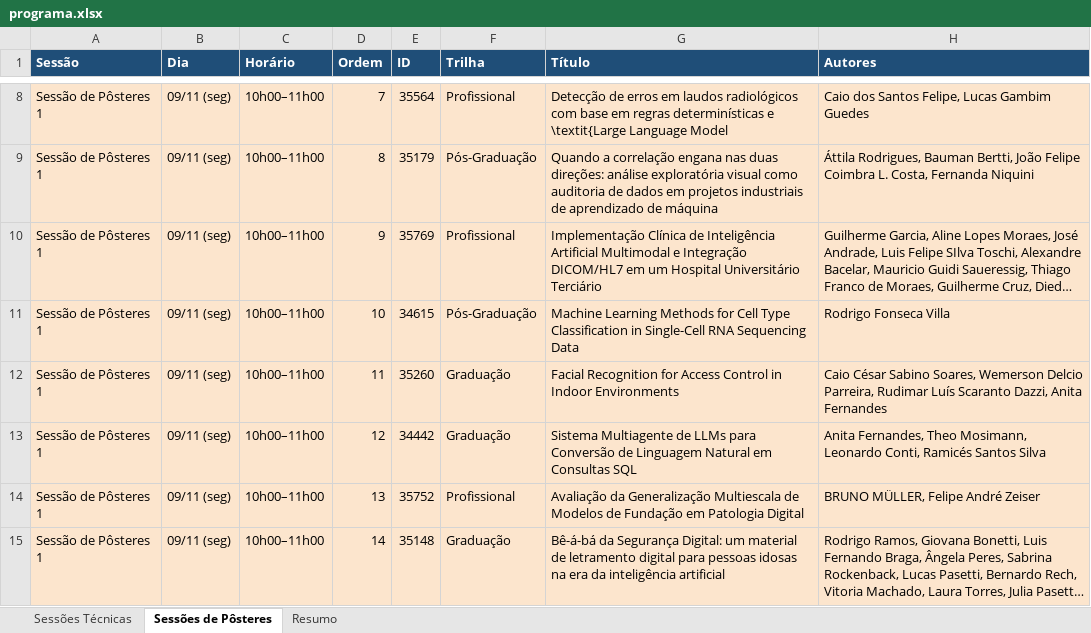
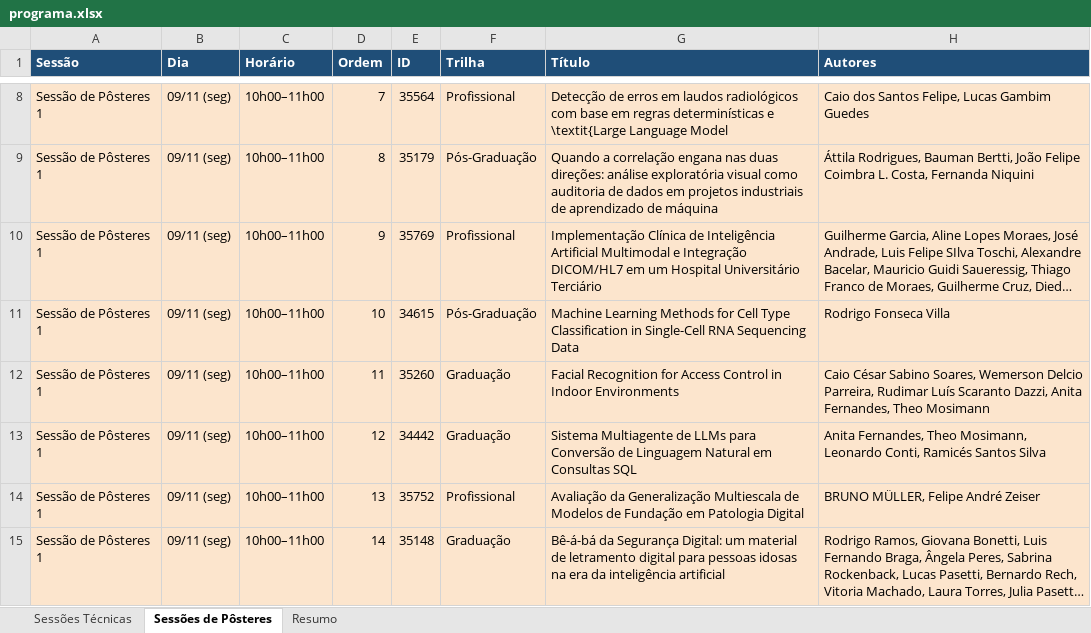
Before and after one commit to lucaskup/eramia-rs-2026, an Excel workbook: data/programa.xlsx, sheet Sessões de Pôsteres, drawn as a sheet; only a part is shown, gaps mark what is left out; long unchanged cells end in …; values as stored, in another font and other column widths than the file's, no borders; the diff names each change by its address in the sheet, - before the commit and + after, or states it on an @@ line.

Commit message:
corrigido autores do paper 35260

```diff
--- a/data/programa.xlsx (sheet Sessões de Pôsteres)
+++ b/data/programa.xlsx (sheet Sessões de Pôsteres)
-H12 (Autores): …Dazzi, Anita Fernandes
+H12 (Autores): …Dazzi, Anita Fernandes, Theo Mosimann
```
Also changed, not shown: 1 other file.
